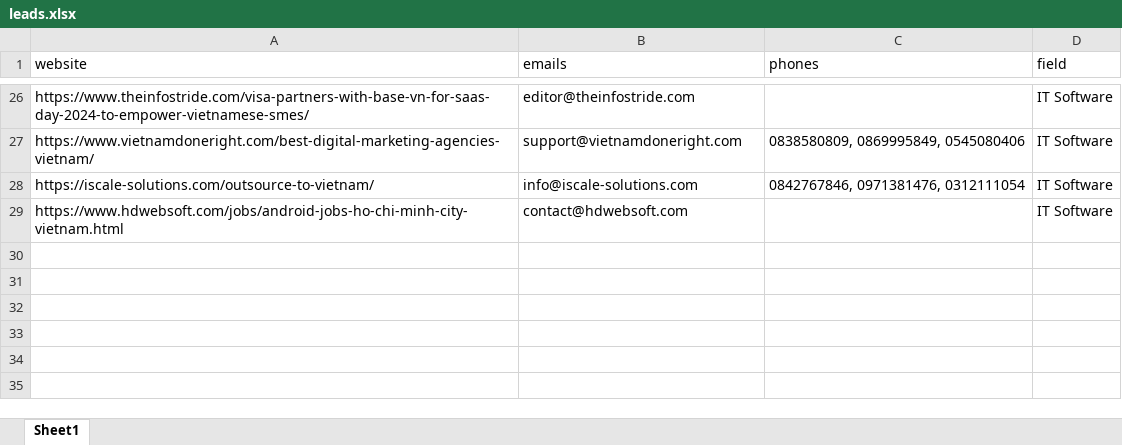
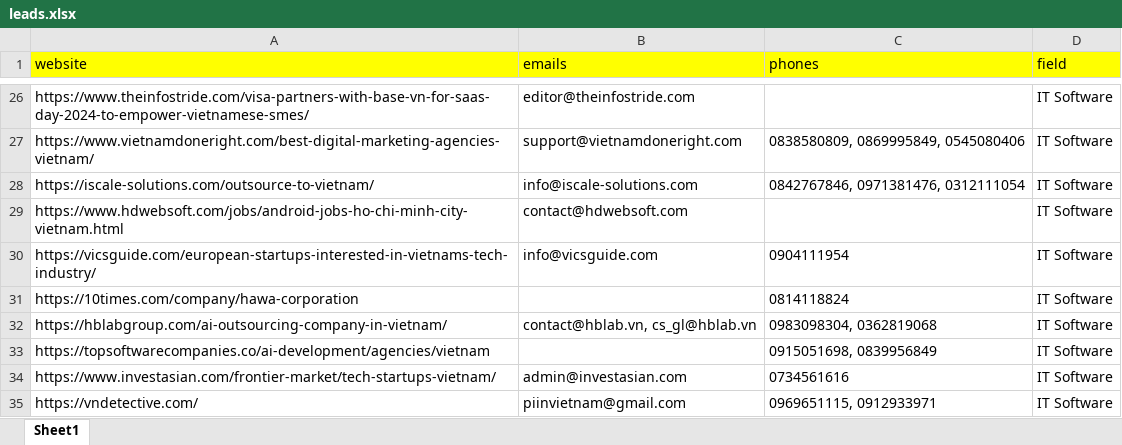
Before and after one commit to Barou-ph/lead_gen_ai, an Excel workbook: leads.xlsx, sheet Sheet1, drawn as a sheet; only a part is shown, gaps mark what is left out; values as stored, in another font and other column widths than the file's, no borders; the diff names each change by its address in the sheet, - before the commit and + after, or states it on an @@ line.

```diff
--- a/leads.xlsx (sheet Sheet1)
+++ b/leads.xlsx (sheet Sheet1)
-A1:D1 fill: none
+A1:D1 fill: #FFFF00
+row 30: https://vicsguide.com/european-startups-interested-in-vietnams-tech-industry/ | info@vicsguide.com | 0904111954 | IT Software
+row 31: https://10times.com/company/hawa-corporation |  | 0814118824 | IT Software
+row 32: https://hblabgroup.com/ai-outsourcing-company-in-vietnam/ | contact@hblab.vn, cs_gl@hblab.vn | 0983098304, 0362819068 | IT Software
+row 33: https://topsoftwarecompanies.co/ai-development/agencies/vietnam |  | 0915051698, 0839956849 | IT Software
+row 34: https://www.investasian.com/frontier-market/tech-startups-vietnam/ | admin@investasian.com | 0734561616 | IT Software
+row 35: https://vndetective.com/ | piinvietnam@gmail.com | 0969651115, 0912933971 | IT Software
```
Also changed, not shown: 7 other files.
